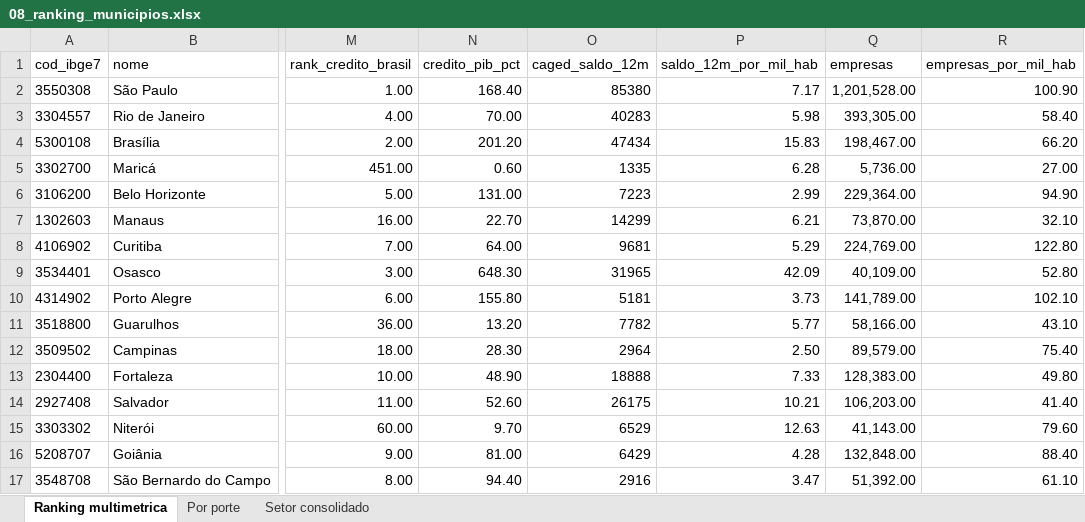
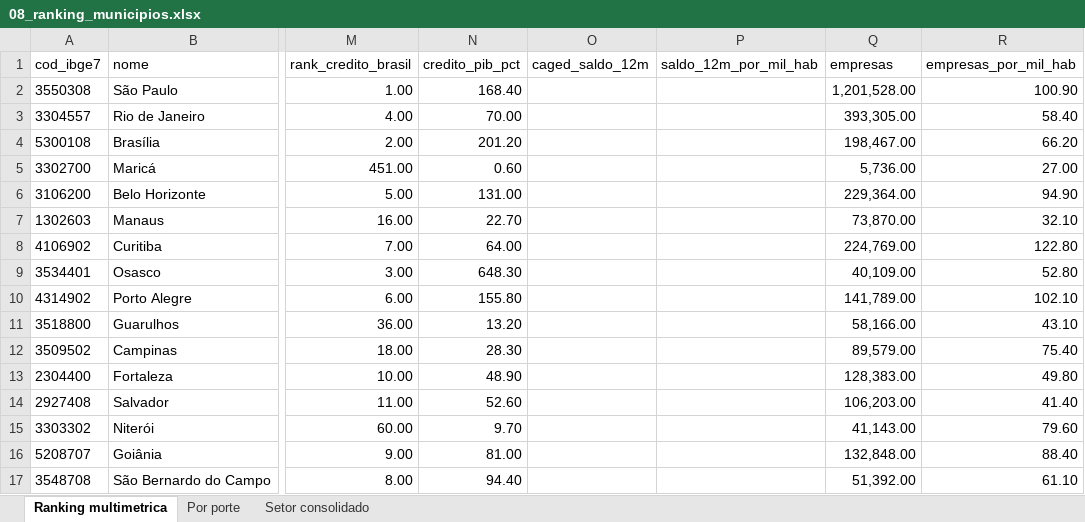
Before and after one commit to raularagaoalves-tech/Atividade-Economica, an Excel workbook: reports/08_ranking_municipios.xlsx, sheet Ranking multimetrica, drawn as a sheet; only a part is shown, gaps mark what is left out; values as stored, in another font and other column widths than the file's, no borders; the diff covers the shown part only; the diff names each change by its address in the sheet, - before the commit and + after, or states it on an @@ line.

```diff
--- a/reports/08_ranking_municipios.xlsx (sheet Ranking multimetrica)
+++ b/reports/08_ranking_municipios.xlsx (sheet Ranking multimetrica)
-O2 (caged_saldo_12m): 85380
+O2 (caged_saldo_12m): (empty)
-P2 (saldo_12m_por_mil_hab): 7.17
+P2 (saldo_12m_por_mil_hab): (empty)
-O3 (caged_saldo_12m): 40283
+O3 (caged_saldo_12m): (empty)
-P3 (saldo_12m_por_mil_hab): 5.98
+P3 (saldo_12m_por_mil_hab): (empty)
-O4 (caged_saldo_12m): 47434
+O4 (caged_saldo_12m): (empty)
-P4 (saldo_12m_por_mil_hab): 15.83
+P4 (saldo_12m_por_mil_hab): (empty)
-O5 (caged_saldo_12m): 1335
+O5 (caged_saldo_12m): (empty)
-P5 (saldo_12m_por_mil_hab): 6.28
+P5 (saldo_12m_por_mil_hab): (empty)
-O6 (caged_saldo_12m): 7223
+O6 (caged_saldo_12m): (empty)
-P6 (saldo_12m_por_mil_hab): 2.99
+P6 (saldo_12m_por_mil_hab): (empty)
-O7 (caged_saldo_12m): 14299
+O7 (caged_saldo_12m): (empty)
-P7 (saldo_12m_por_mil_hab): 6.21
+P7 (saldo_12m_por_mil_hab): (empty)
-O8 (caged_saldo_12m): 9681
+O8 (caged_saldo_12m): (empty)
-P8 (saldo_12m_por_mil_hab): 5.29
+P8 (saldo_12m_por_mil_hab): (empty)
-O9 (caged_saldo_12m): 31965
+O9 (caged_saldo_12m): (empty)
-P9 (saldo_12m_por_mil_hab): 42.09
+P9 (saldo_12m_por_mil_hab): (empty)
-O10 (caged_saldo_12m): 5181
+O10 (caged_saldo_12m): (empty)
-P10 (saldo_12m_por_mil_hab): 3.73
+P10 (saldo_12m_por_mil_hab): (empty)
-O11 (caged_saldo_12m): 7782
+O11 (caged_saldo_12m): (empty)
-P11 (saldo_12m_por_mil_hab): 5.77
+P11 (saldo_12m_por_mil_hab): (empty)
-O12 (caged_saldo_12m): 2964
+O12 (caged_saldo_12m): (empty)
-P12 (saldo_12m_por_mil_hab): 2.50
+P12 (saldo_12m_por_mil_hab): (empty)
-O13 (caged_saldo_12m): 18888
+O13 (caged_saldo_12m): (empty)
-P13 (saldo_12m_por_mil_hab): 7.33
+P13 (saldo_12m_por_mil_hab): (empty)
-O14 (caged_saldo_12m): 26175
+O14 (caged_saldo_12m): (empty)
-P14 (saldo_12m_por_mil_hab): 10.21
+P14 (saldo_12m_por_mil_hab): (empty)
-O15 (caged_saldo_12m): 6529
+O15 (caged_saldo_12m): (empty)
-P15 (saldo_12m_por_mil_hab): 12.63
+P15 (saldo_12m_por_mil_hab): (empty)
-O16 (caged_saldo_12m): 6429
+O16 (caged_saldo_12m): (empty)
-P16 (saldo_12m_por_mil_hab): 4.28
+P16 (saldo_12m_por_mil_hab): (empty)
-O17 (caged_saldo_12m): 2916
+O17 (caged_saldo_12m): (empty)
-P17 (saldo_12m_por_mil_hab): 3.47
+P17 (saldo_12m_por_mil_hab): (empty)
```
Also changed, not shown: 1968 edited cells elsewhere in this sheet, sheet Setor consolidado, reports/04_pib_municipal.xlsx, reports/06_emprego.xlsx, 11 other files.
